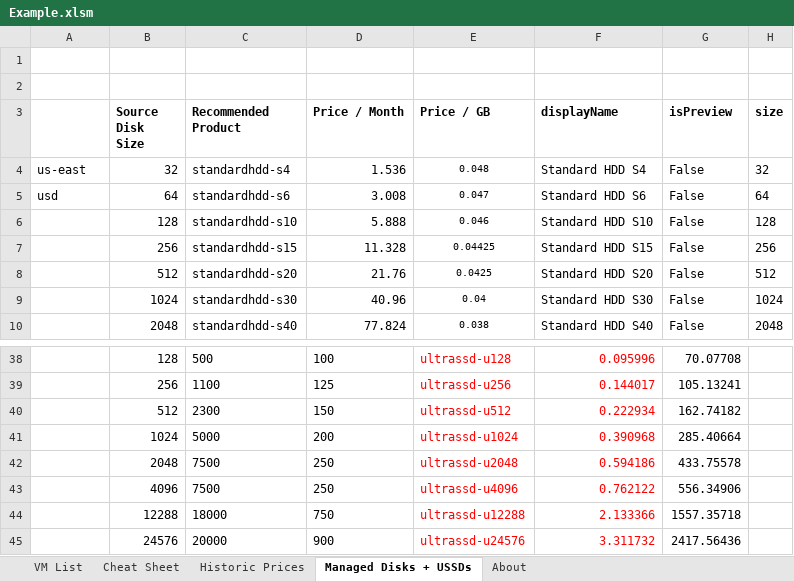
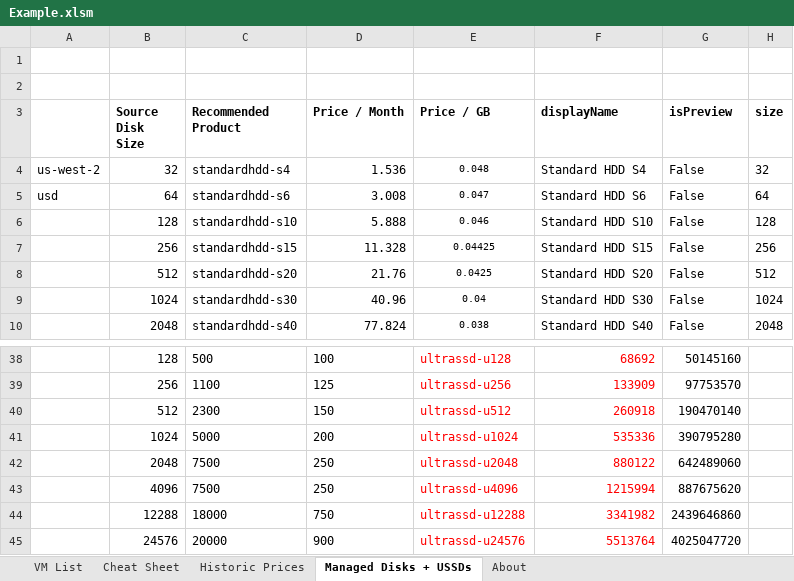
Before and after one commit to PowerFeature/excelAzure, an Excel workbook: excelAzureClientVBA/Example.xlsm, sheet Managed Disks + USSDs, drawn as a sheet; only a part is shown, gaps mark what is left out; values as stored, in another font and other column widths than the file's, no borders; charts and pictures and conditional formats not drawn; the diff covers the shown part only; the diff names each change by its address in the sheet, - before the commit and + after, or states it on an @@ line.

```diff
--- a/excelAzureClientVBA/Example.xlsm (sheet Managed Disks + USSDs)
+++ b/excelAzureClientVBA/Example.xlsm (sheet Managed Disks + USSDs)
-A4: us-east
+A4: us-west-2
-F38 (displayName): 0.095996
+F38 (displayName): 68692
-G38 (isPreview): 70.07708
+G38 (isPreview): 50145160
-F39 (displayName): 0.144017
+F39 (displayName): 133909
-G39 (isPreview): 105.13241
+G39 (isPreview): 97753570
-F40 (displayName): 0.222934
+F40 (displayName): 260918
-G40 (isPreview): 162.74182
+G40 (isPreview): 190470140
-F41 (displayName): 0.390968
+F41 (displayName): 535336
-G41 (isPreview): 285.40664
+G41 (isPreview): 390795280
-F42 (displayName): 0.594186
+F42 (displayName): 880122
-G42 (isPreview): 433.75578
+G42 (isPreview): 642489060
-F43 (displayName): 0.762122
+F43 (displayName): 1215994
-G43 (isPreview): 556.34906
+G43 (isPreview): 887675620
-F44 (displayName): 2.133366
+F44 (displayName): 3341982
-G44 (isPreview): 1557.35718
+G44 (isPreview): 2439646860
-F45 (displayName): 3.311732
+F45 (displayName): 5513764
-G45 (isPreview): 2417.56436
+G45 (isPreview): 4025047720
```
Also changed, not shown: 27 edited cells elsewhere in this sheet, sheet Historic Prices, sheet VM List, sheet About.
